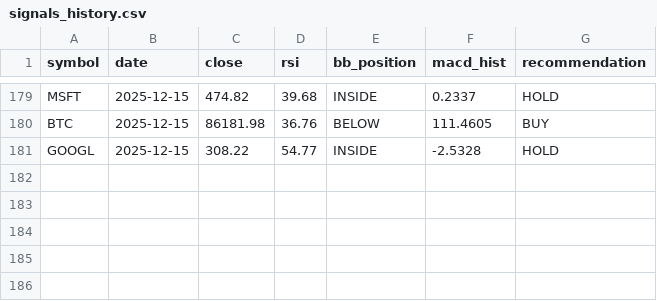
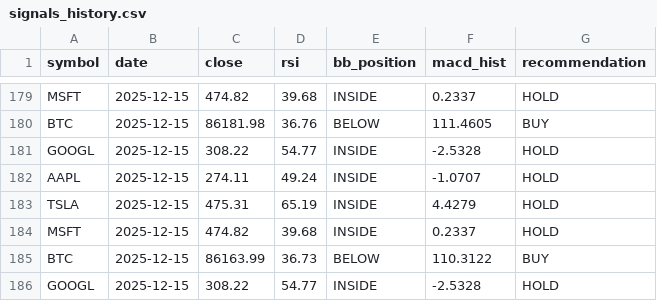
Before and after one commit to jauresfranck/pipeline_donnes-collectes_nettoye, a CSV file: data/signals_history.csv, drawn as a sheet; only a part is shown, gaps mark what is left out.

```diff
--- a/data/signals_history.csv
+++ b/data/signals_history.csv
@@ -181 +181,6 @@ BTC,2025-12-15,86181.98,36.76,BELOW,111.4605,BUY
 GOOGL,2025-12-15,308.22,54.77,INSIDE,-2.5328,HOLD
+AAPL,2025-12-15,274.11,49.24,INSIDE,-1.0707,HOLD
+TSLA,2025-12-15,475.31,65.19,INSIDE,4.4279,HOLD
+MSFT,2025-12-15,474.82,39.68,INSIDE,0.2337,HOLD
+BTC,2025-12-15,86163.99,36.73,BELOW,110.3122,BUY
+GOOGL,2025-12-15,308.22,54.77,INSIDE,-2.5328,HOLD
```
Also changed, not shown: data/ALL_YFINANCE.csv, data/BTC.csv, 6 other files.
